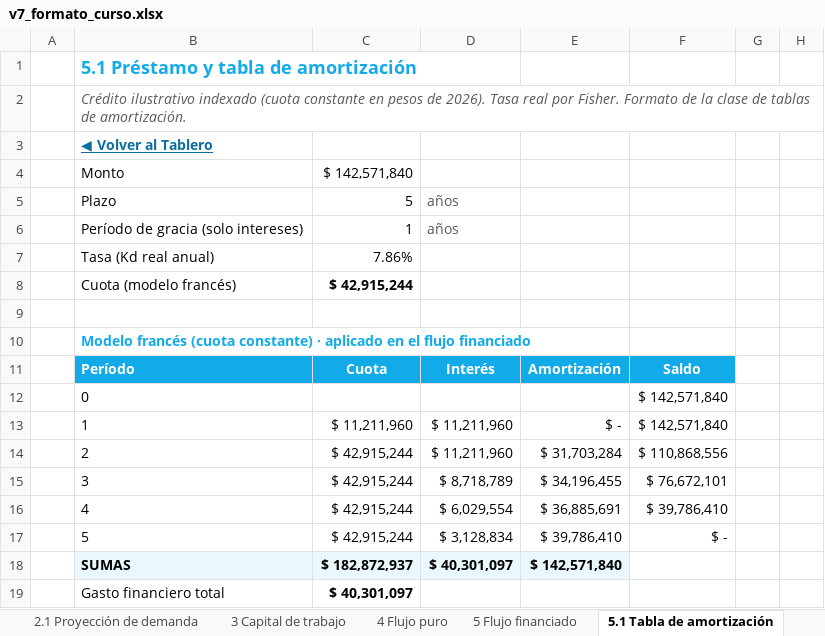
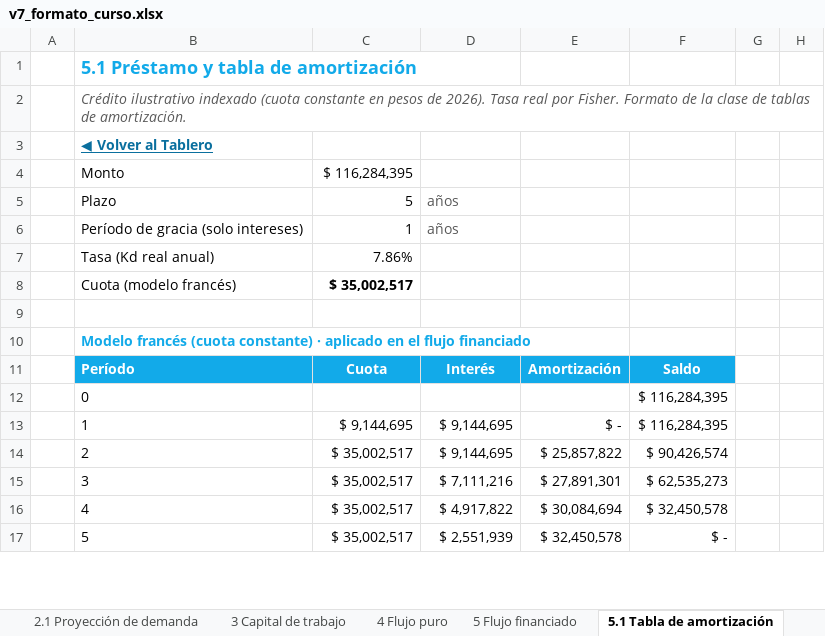
Before and after one commit to diegoaam0109-ux/lumine, an Excel workbook: integrador-2/fase-4/excel/v7_formato_curso.xlsx, sheet 5.1 Tabla de amortización, drawn as a sheet; only a part is shown; values as stored, in another font and other column widths than the file's, no borders; removed rows and columns are numbered as before the commit, all else as after; the diff covers the shown part only; the diff names each change by its address in the sheet, - before the commit and + after, or states it on an @@ line.

```diff
--- a/integrador-2/fase-4/excel/v7_formato_curso.xlsx (sheet 5.1 Tabla de amortización)
+++ b/integrador-2/fase-4/excel/v7_formato_curso.xlsx (sheet 5.1 Tabla de amortización)
-C4: $ 142,571,840
+C4: $ 116,284,395
-C8: $ 42,915,244
+C8: $ 35,002,517
-F12: $ 142,571,840
+F12: $ 116,284,395
-row 13:  | 1 | $ 11,211,960 | $ 11,211,960 | $ - | $ 142,571,840
-row 14:  | 2 | $ 42,915,244 | $ 11,211,960 | $ 31,703,284 | $ 110,868,556
-row 15:  | 3 | $ 42,915,244 | $ 8,718,789 | $ 34,196,455 | $ 76,672,101
-row 16:  | 4 | $ 42,915,244 | $ 6,029,554 | $ 36,885,691 | $ 39,786,410
-row 17:  | 5 | $ 42,915,244 | $ 3,128,834 | $ 39,786,410 | $ -
-row 18:  | SUMAS | $ 182,872,937 | $ 40,301,097 | $ 142,571,840
-row 19:  | Gasto financiero total | $ 40,301,097
+row 13:  | 1 | $ 9,144,695 | $ 9,144,695 | $ - | $ 116,284,395
+row 14:  | 2 | $ 35,002,517 | $ 9,144,695 | $ 25,857,822 | $ 90,426,574
+row 15:  | 3 | $ 35,002,517 | $ 7,111,216 | $ 27,891,301 | $ 62,535,273
+row 16:  | 4 | $ 35,002,517 | $ 4,917,822 | $ 30,084,694 | $ 32,450,578
+row 17:  | 5 | $ 35,002,517 | $ 2,551,939 | $ 32,450,578 | $ -
```
Also changed, not shown: 23 added rows, 21 removed rows and 10 edited cells elsewhere in this sheet, sheet Motor sensibilidad, sheet Motor mensual, sheet Motor financiero, sheet A3 Capital trabajo mensual, sheet Datos del tablero, sheet A2 Caja mensual 3 años, 17 more sheets, formulas that keep their value, charts or pictures, 6 other files.
